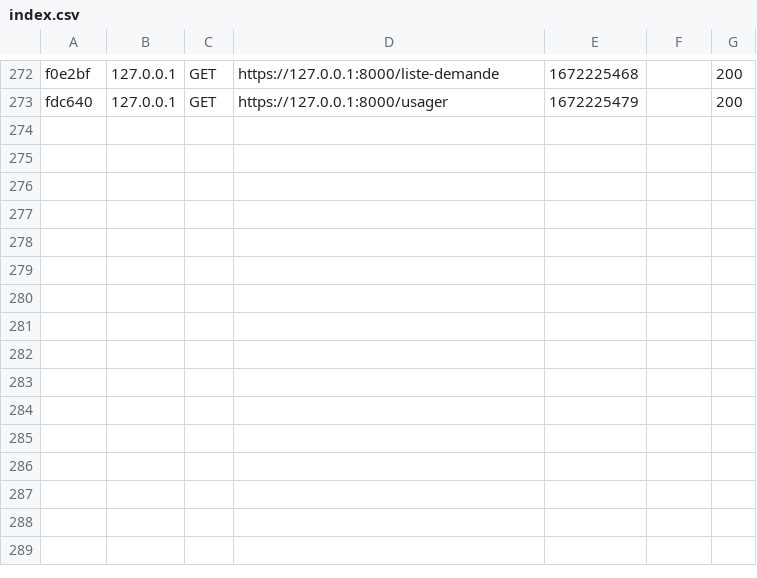
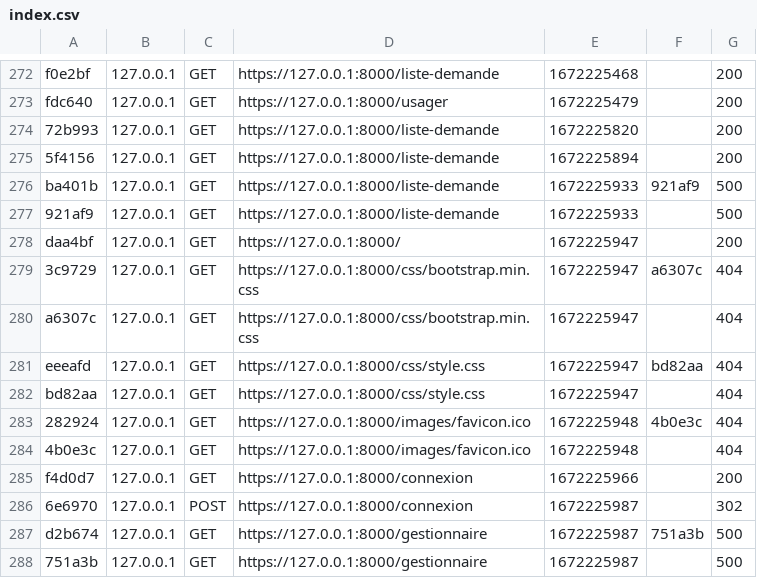
Before and after one commit to Mikitchin/MFP_Gestion_Clients, a CSV file: var/cache/dev/profiler/index.csv, drawn as a sheet; only a part is shown, gaps mark what is left out.

```diff
--- a/var/cache/dev/profiler/index.csv
+++ b/var/cache/dev/profiler/index.csv
@@ -273 +273,16 @@ f0e2bf,127.0.0.1,GET,https://127.0.0.1:8000/liste-demande,1672225468,,200
 fdc640,127.0.0.1,GET,https://127.0.0.1:8000/usager,1672225479,,200
+72b993,127.0.0.1,GET,https://127.0.0.1:8000/liste-demande,1672225820,,200
+5f4156,127.0.0.1,GET,https://127.0.0.1:8000/liste-demande,1672225894,,200
+ba401b,127.0.0.1,GET,https://127.0.0.1:8000/liste-demande,1672225933,921af9,500
+921af9,127.0.0.1,GET,https://127.0.0.1:8000/liste-demande,1672225933,,500
+daa4bf,127.0.0.1,GET,https://127.0.0.1:8000/,1672225947,,200
+3c9729,127.0.0.1,GET,https://127.0.0.1:8000/css/bootstrap.min.css,1672225947,a6307c,404
+a6307c,127.0.0.1,GET,https://127.0.0.1:8000/css/bootstrap.min.css,1672225947,,404
+eeeafd,127.0.0.1,GET,https://127.0.0.1:8000/css/style.css,1672225947,bd82aa,404
+bd82aa,127.0.0.1,GET,https://127.0.0.1:8000/css/style.css,1672225947,,404
+282924,127.0.0.1,GET,https://127.0.0.1:8000/images/favicon.ico,1672225948,4b0e3c,404
+4b0e3c,127.0.0.1,GET,https://127.0.0.1:8000/images/favicon.ico,1672225948,,404
+f4d0d7,127.0.0.1,GET,https://127.0.0.1:8000/connexion,1672225966,,200
+6e6970,127.0.0.1,POST,https://127.0.0.1:8000/connexion,1672225987,,302
+d2b674,127.0.0.1,GET,https://127.0.0.1:8000/gestionnaire,1672225987,751a3b,500
+751a3b,127.0.0.1,GET,https://127.0.0.1:8000/gestionnaire,1672225987,,500
```
Also changed, not shown: 3 other files.
